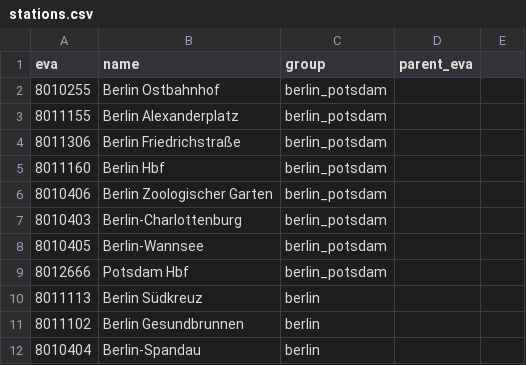
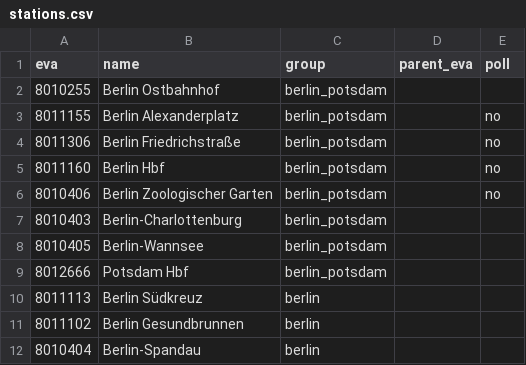
Before and after one commit to chiragpatole/bahn-puenktlich, a CSV file: collector/stations.csv, drawn as a sheet; only a part is shown; the diff names each change by its address in the sheet, - before the commit and + after, or states it on an @@ line.

Commit message:
Keep parent stations without own trains in the list, stop polling them

```diff
--- a/collector/stations.csv
+++ b/collector/stations.csv
-E1: (empty)
+E1: poll
-E3:E6 (poll): (empty)
+E3:E6 (poll): no
```
Also changed, not shown: 4 other files.
